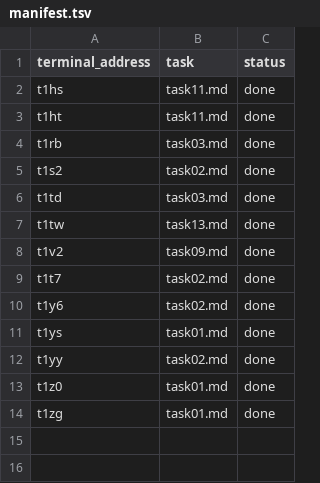
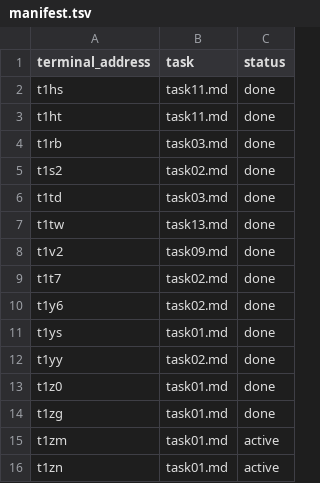
Before and after one commit to NAMEWTA/huhu, a TSV file: .agents/system/herdr-core/2026-11-24-issue-inventory/manifest.tsv, drawn as a sheet; the diff names each change by its address in the sheet, - before the commit and + after, or states it on an @@ line.

```diff
--- a/.agents/system/herdr-core/2026-11-24-issue-inventory/manifest.tsv
+++ b/.agents/system/herdr-core/2026-11-24-issue-inventory/manifest.tsv
+row 15: t1zm | task01.md | active
+row 16: t1zn | task01.md | active
```
Also changed, not shown: 3 other files.
